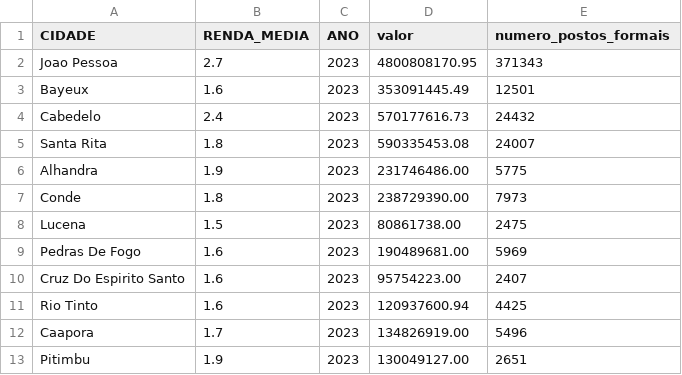
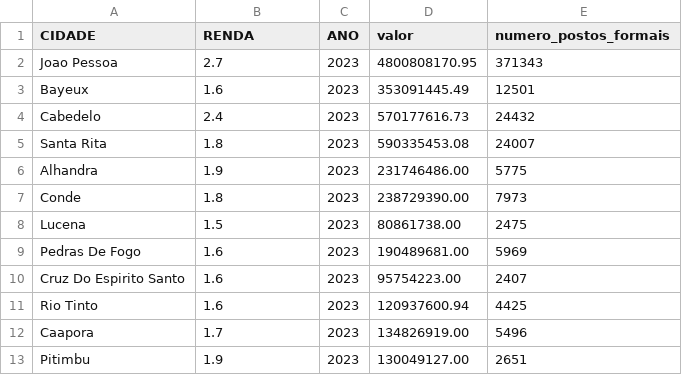
Before and after one commit to Andersonlima13/ML_TOPICOS, a CSV file: Dados_Despesas/rendamedia-receitas.csv, drawn as a sheet.

Commit message:
Update rendamedia-receitas.csv

```diff
--- a/Dados_Despesas/rendamedia-receitas.csv
+++ b/Dados_Despesas/rendamedia-receitas.csv
@@ -1,2 +1,2 @@
-CIDADE;RENDA_MEDIA;ANO;valor;numero_postos_formais
+CIDADE;RENDA;ANO;valor;numero_postos_formais
 Joao Pessoa;2.7;2023;4800808170.95;371343
```
